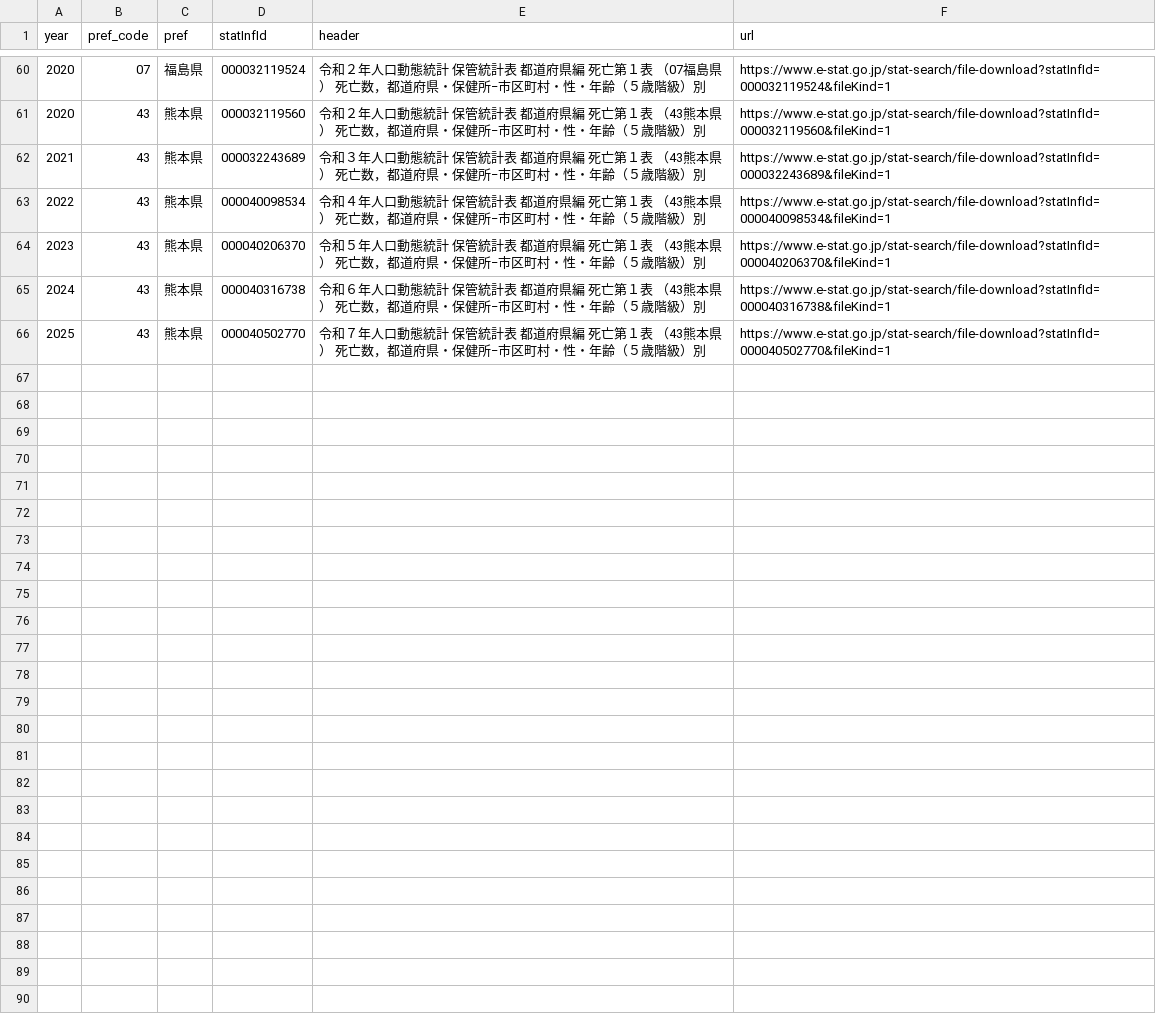
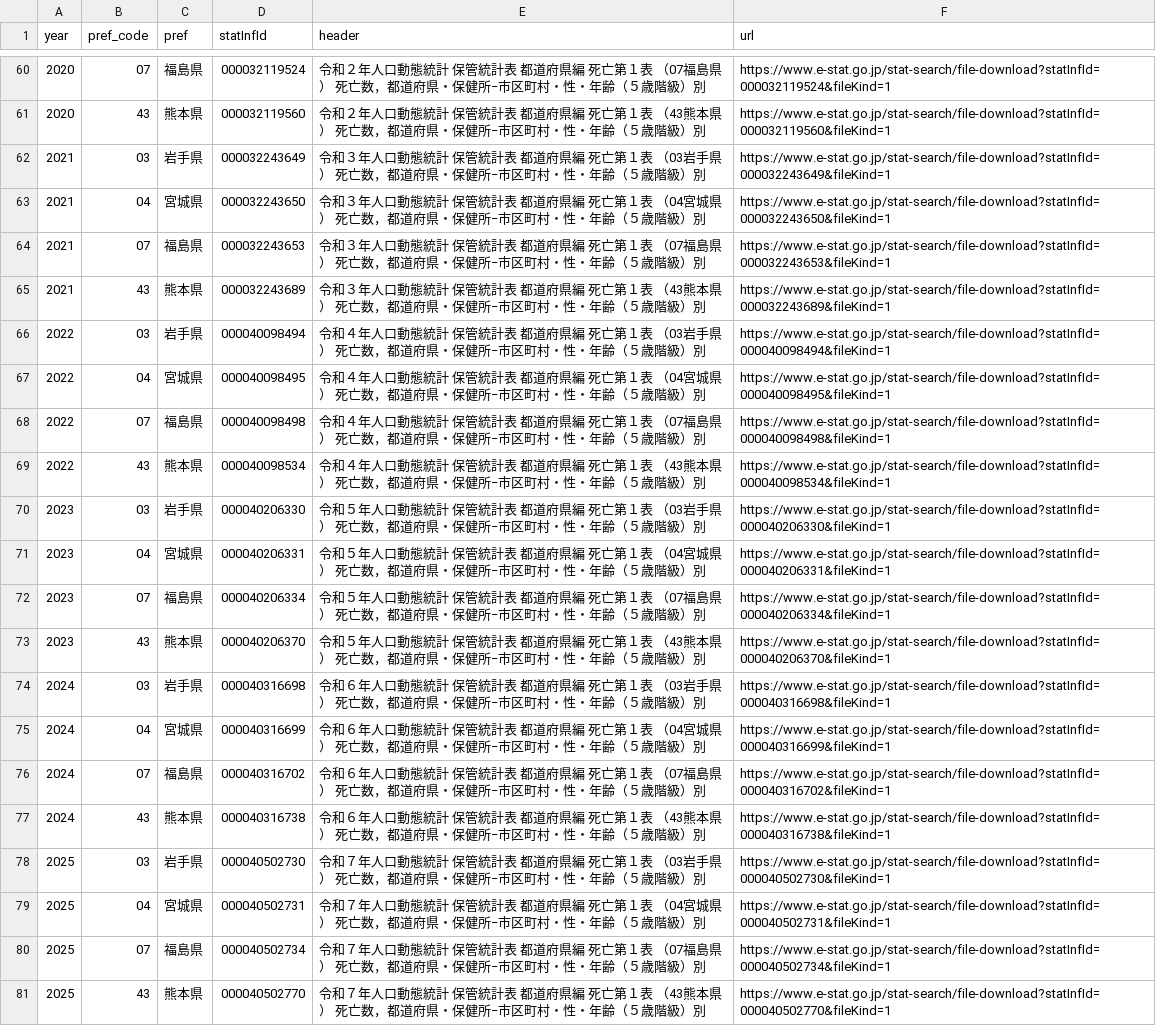
Before and after one commit to toshiakiasakura/jpn_disaster_recovery, a CSV file: dt/raw/deaths_age/manifest.csv, drawn as a sheet; only a part is shown, gaps mark what is left out.

```diff
--- a/dt/raw/deaths_age/manifest.csv
+++ b/dt/raw/deaths_age/manifest.csv
@@ -61,6 +61,21 @@ year,pref_code,pref,statInfId,header,url
 2020,43,熊本県,000032119560,令和２年人口動態統計 保管統計表 都道府県編 死亡第１表 （43熊本県） 死亡数，都道府県・保健所−市区町村・性・年齢（５歳階級）別,https://www.e-stat.go.jp/stat-search/file-download?statInfId=000032119560&fileKind=1
+2021,03,岩手県,000032243649,令和３年人口動態統計 保管統計表 都道府県編 死亡第１表 （03岩手県） 死亡数，都道府県・保健所−市区町村・性・年齢（５歳階級）別,https://www.e-stat.go.jp/stat-search/file-download?statInfId=000032243649&fileKind=1
+2021,04,宮城県,000032243650,令和３年人口動態統計 保管統計表 都道府県編 死亡第１表 （04宮城県） 死亡数，都道府県・保健所−市区町村・性・年齢（５歳階級）別,https://www.e-stat.go.jp/stat-search/file-download?statInfId=000032243650&fileKind=1
+2021,07,福島県,000032243653,令和３年人口動態統計 保管統計表 都道府県編 死亡第１表 （07福島県） 死亡数，都道府県・保健所−市区町村・性・年齢（５歳階級）別,https://www.e-stat.go.jp/stat-search/file-download?statInfId=000032243653&fileKind=1
 2021,43,熊本県,000032243689,令和３年人口動態統計 保管統計表 都道府県編 死亡第１表 （43熊本県） 死亡数，都道府県・保健所−市区町村・性・年齢（５歳階級）別,https://www.e-stat.go.jp/stat-search/file-download?statInfId=000032243689&fileKind=1
+2022,03,岩手県,000040098494,令和４年人口動態統計 保管統計表 都道府県編 死亡第１表 （03岩手県） 死亡数，都道府県・保健所−市区町村・性・年齢（５歳階級）別,https://www.e-stat.go.jp/stat-search/file-download?statInfId=000040098494&fileKind=1
+2022,04,宮城県,000040098495,令和４年人口動態統計 保管統計表 都道府県編 死亡第１表 （04宮城県） 死亡数，都道府県・保健所−市区町村・性・年齢（５歳階級）別,https://www.e-stat.go.jp/stat-search/file-download?statInfId=000040098495&fileKind=1
+2022,07,福島県,000040098498,令和４年人口動態統計 保管統計表 都道府県編 死亡第１表 （07福島県） 死亡数，都道府県・保健所−市区町村・性・年齢（５歳階級）別,https://www.e-stat.go.jp/stat-search/file-download?statInfId=000040098498&fileKind=1
 2022,43,熊本県,000040098534,令和４年人口動態統計 保管統計表 都道府県編 死亡第１表 （43熊本県） 死亡数，都道府県・保健所−市区町村・性・年齢（５歳階級）別,https://www.e-stat.go.jp/stat-search/file-download?statInfId=000040098534&fileKind=1
+2023,03,岩手県,000040206330,令和５年人口動態統計 保管統計表 都道府県編 死亡第１表 （03岩手県） 死亡数，都道府県・保健所−市区町村・性・年齢（５歳階級）別,https://www.e-stat.go.jp/stat-search/file-download?statInfId=000040206330&fileKind=1
+2023,04,宮城県,000040206331,令和５年人口動態統計 保管統計表 都道府県編 死亡第１表 （04宮城県） 死亡数，都道府県・保健所−市区町村・性・年齢（５歳階級）別,https://www.e-stat.go.jp/stat-search/file-download?statInfId=000040206331&fileKind=1
+2023,07,福島県,000040206334,令和５年人口動態統計 保管統計表 都道府県編 死亡第１表 （07福島県） 死亡数，都道府県・保健所−市区町村・性・年齢（５歳階級）別,https://www.e-stat.go.jp/stat-search/file-download?statInfId=000040206334&fileKind=1
 2023,43,熊本県,000040206370,令和５年人口動態統計 保管統計表 都道府県編 死亡第１表 （43熊本県） 死亡数，都道府県・保健所−市区町村・性・年齢（５歳階級）別,https://www.e-stat.go.jp/stat-search/file-download?statInfId=000040206370&fileKind=1
+2024,03,岩手県,000040316698,令和６年人口動態統計 保管統計表 都道府県編 死亡第１表 （03岩手県） 死亡数，都道府県・保健所−市区町村・性・年齢（５歳階級）別,https://www.e-stat.go.jp/stat-search/file-download?statInfId=000040316698&fileKind=1
+2024,04,宮城県,000040316699,令和６年人口動態統計 保管統計表 都道府県編 死亡第１表 （04宮城県） 死亡数，都道府県・保健所−市区町村・性・年齢（５歳階級）別,https://www.e-stat.go.jp/stat-search/file-download?statInfId=000040316699&fileKind=1
+2024,07,福島県,000040316702,令和６年人口動態統計 保管統計表 都道府県編 死亡第１表 （07福島県） 死亡数，都道府県・保健所−市区町村・性・年齢（５歳階級）別,https://www.e-stat.go.jp/stat-search/file-download?statInfId=000040316702&fileKind=1
 2024,43,熊本県,000040316738,令和６年人口動態統計 保管統計表 都道府県編 死亡第１表 （43熊本県） 死亡数，都道府県・保健所−市区町村・性・年齢（５歳階級）別,https://www.e-stat.go.jp/stat-search/file-download?statInfId=000040316738&fileKind=1
+2025,03,岩手県,000040502730,令和７年人口動態統計 保管統計表 都道府県編 死亡第１表 （03岩手県） 死亡数，都道府県・保健所−市区町村・性・年齢（５歳階級）別,https://www.e-stat.go.jp/stat-search/file-download?statInfId=000040502730&fileKind=1
+2025,04,宮城県,000040502731,令和７年人口動態統計 保管統計表 都道府県編 死亡第１表 （04宮城県） 死亡数，都道府県・保健所−市区町村・性・年齢（５歳階級）別,https://www.e-stat.go.jp/stat-search/file-download?statInfId=000040502731&fileKind=1
+2025,07,福島県,000040502734,令和７年人口動態統計 保管統計表 都道府県編 死亡第１表 （07福島県） 死亡数，都道府県・保健所−市区町村・性・年齢（５歳階級）別,https://www.e-stat.go.jp/stat-search/file-download?statInfId=000040502734&fileKind=1
 2025,43,熊本県,000040502770,令和７年人口動態統計 保管統計表 都道府県編 死亡第１表 （43熊本県） 死亡数，都道府県・保健所−市区町村・性・年齢（５歳階級）別,https://www.e-stat.go.jp/stat-search/file-download?statInfId=000040502770&fileKind=1
```
Also changed, not shown: 14 other files.
